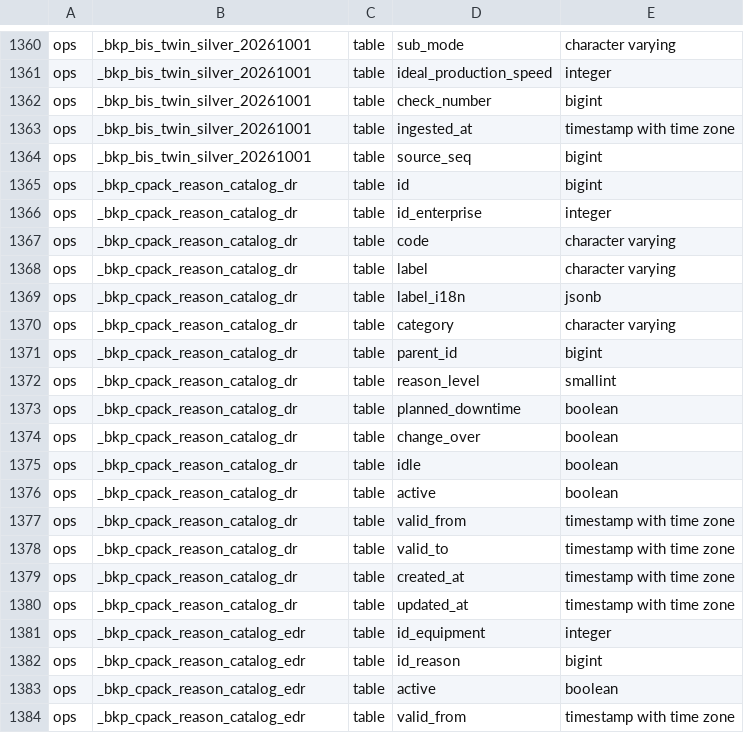
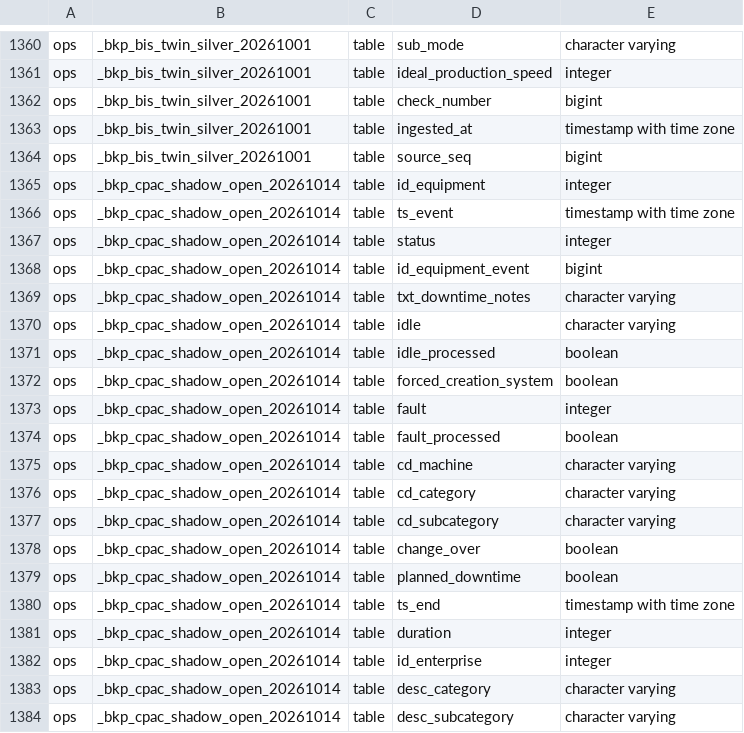
Before and after one commit to packiot/packiot-stack-alpha, a TSV file: dev/seed/schema-columns.tsv, drawn as a sheet; only a part is shown, gaps mark what is left out; the shorter side is filled out with more unchanged rows; the diff covers the shown part only.

```diff
--- a/dev/seed/schema-columns.tsv
+++ b/dev/seed/schema-columns.tsv
@@ -1364 +1364,21 @@ ops	_bkp_bis_twin_silver_20261001	table	ingested_at	timestamp with time zone
 ops	_bkp_bis_twin_silver_20261001	table	source_seq	bigint
+ops	_bkp_cpac_shadow_open_20261014	table	id_equipment	integer
+ops	_bkp_cpac_shadow_open_20261014	table	ts_event	timestamp with time zone
+ops	_bkp_cpac_shadow_open_20261014	table	status	integer
+ops	_bkp_cpac_shadow_open_20261014	table	id_equipment_event	bigint
+ops	_bkp_cpac_shadow_open_20261014	table	txt_downtime_notes	character varying
+ops	_bkp_cpac_shadow_open_20261014	table	idle	character varying
+ops	_bkp_cpac_shadow_open_20261014	table	idle_processed	boolean
+ops	_bkp_cpac_shadow_open_20261014	table	forced_creation_system	boolean
+ops	_bkp_cpac_shadow_open_20261014	table	fault	integer
+ops	_bkp_cpac_shadow_open_20261014	table	fault_processed	boolean
+ops	_bkp_cpac_shadow_open_20261014	table	cd_machine	character varying
+ops	_bkp_cpac_shadow_open_20261014	table	cd_category	character varying
+ops	_bkp_cpac_shadow_open_20261014	table	cd_subcategory	character varying
+ops	_bkp_cpac_shadow_open_20261014	table	change_over	boolean
+ops	_bkp_cpac_shadow_open_20261014	table	planned_downtime	boolean
+ops	_bkp_cpac_shadow_open_20261014	table	ts_end	timestamp with time zone
+ops	_bkp_cpac_shadow_open_20261014	table	duration	integer
+ops	_bkp_cpac_shadow_open_20261014	table	id_enterprise	integer
+ops	_bkp_cpac_shadow_open_20261014	table	desc_category	character varying
+ops	_bkp_cpac_shadow_open_20261014	table	desc_subcategory	character varying
```
Also changed, not shown: 9 added rows elsewhere in this file, 7 other files.
